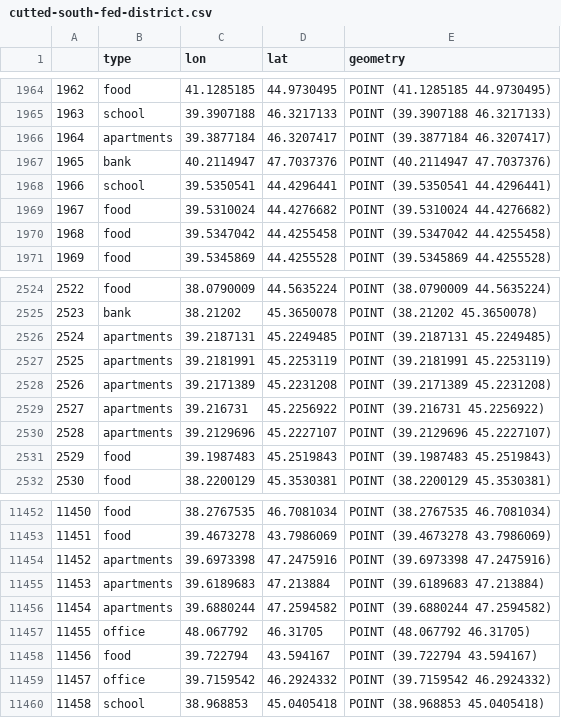
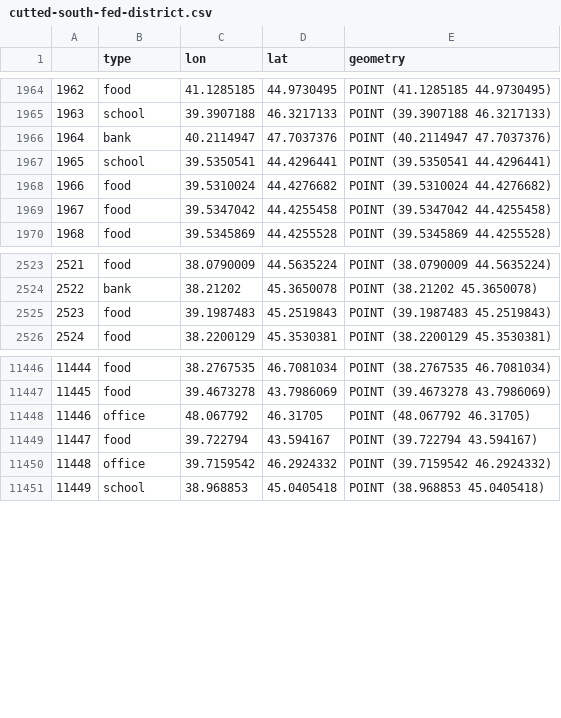
Before and after one commit to jeromeshan/hse-mlds-atm, a CSV file: checkpoints-tasks/checkpoint-2/fed_districts/cutted-south-fed-district.csv, drawn as a sheet; only a part is shown, gaps mark what is left out; removed rows and columns are numbered as before the commit, all else as after; the diff names each change by its address in the sheet, - before the commit and + after, or states it on an @@ line.

```diff
--- a/checkpoints-tasks/checkpoint-2/fed_districts/cutted-south-fed-district.csv
+++ b/checkpoints-tasks/checkpoint-2/fed_districts/cutted-south-fed-district.csv
-row 1966: 1964 | apartments | 39.3877184 | 46.3207417 | POINT (39.3877184 46.3207417)
@@ column A renumbered from row 1966 down @@
-row 2526: 2524 | apartments | 39.2187131 | 45.2249485 | POINT (39.2187131 45.2249485)
-row 2527: 2525 | apartments | 39.2181991 | 45.2253119 | POINT (39.2181991 45.2253119)
-row 2528: 2526 | apartments | 39.2171389 | 45.2231208 | POINT (39.2171389 45.2231208)
-row 2529: 2527 | apartments | 39.216731 | 45.2256922 | POINT (39.216731 45.2256922)
-row 2530: 2528 | apartments | 39.2129696 | 45.2227107 | POINT (39.2129696 45.2227107)
-row 11454: 11452 | apartments | 39.6973398 | 47.2475916 | POINT (39.6973398 47.2475916)
-row 11455: 11453 | apartments | 39.6189683 | 47.213884 | POINT (39.6189683 47.213884)
-row 11456: 11454 | apartments | 39.6880244 | 47.2594582 | POINT (39.6880244 47.2594582)
```
Also changed, not shown: checkpoints-tasks/checkpoint-2/fed_districts/cutted-crimean-fed-district.csv, checkpoints-tasks/checkpoint-2/fed_districts/cutted-far-eastern-fed-district.csv, 19 other files.
